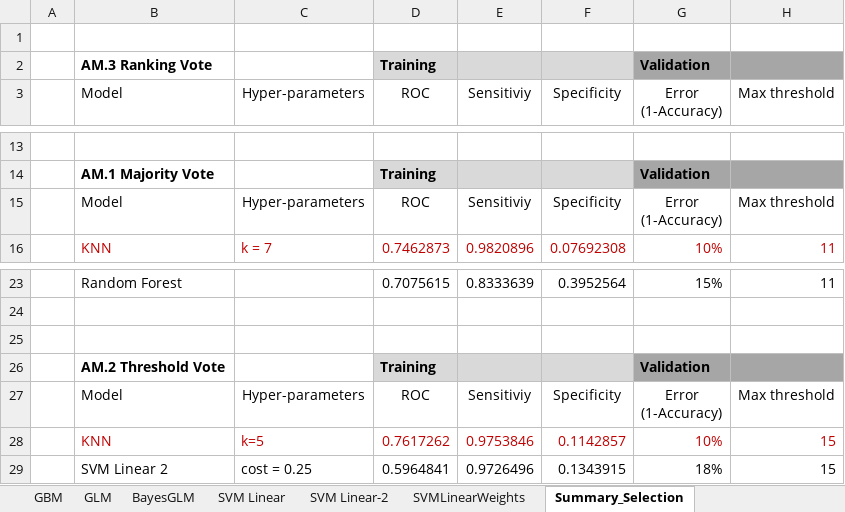
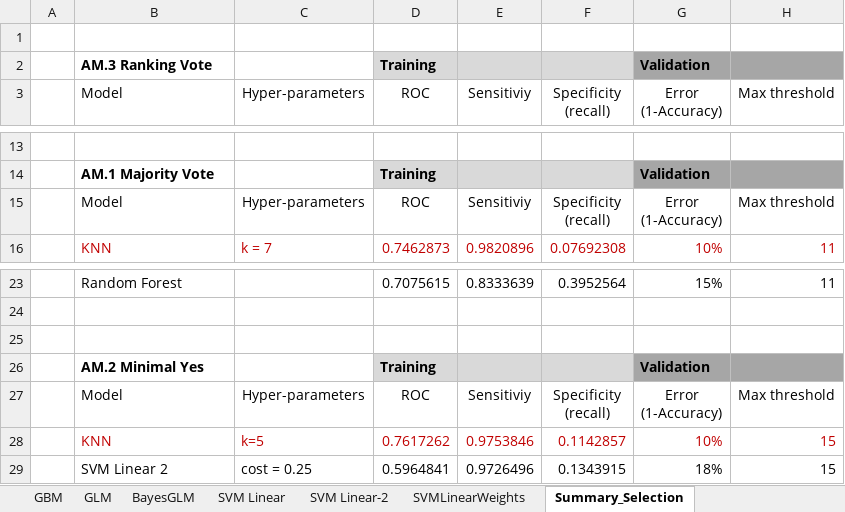
Before and after one commit to christianadriano/ML_VotingAggregation, an Excel workbook: summaryVotePredictionModels_holdoutset.xlsx, sheet Summary_Selection, drawn as a sheet; only a part is shown, gaps mark what is left out; values as stored, in another font and other column widths than the file's, no borders; charts and pictures and table styles not drawn; ↵ is a line break in a cell; the diff names each change by its address in the sheet, - before the commit and + after, or states it on an @@ line.

```diff
--- a/summaryVotePredictionModels_holdoutset.xlsx (sheet Summary_Selection)
+++ b/summaryVotePredictionModels_holdoutset.xlsx (sheet Summary_Selection)
-F3: Specificity
+F3: Specificity ↵ (recall)
-F15 (Specificity (recall)): Specificity
+F15 (Specificity (recall)): Specificity ↵ (recall)
-B26 (Model): AM.2 Threshold Vote
+B26 (Model): AM.2 Minimal Yes
-F27 (Specificity (recall)): Specificity
+F27 (Specificity (recall)): Specificity ↵ (recall)
```
Also changed, not shown: 3 other files.
